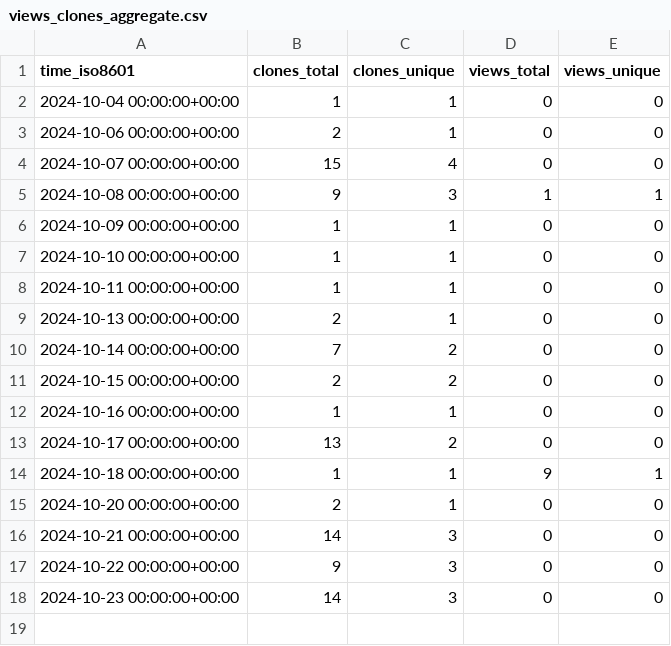
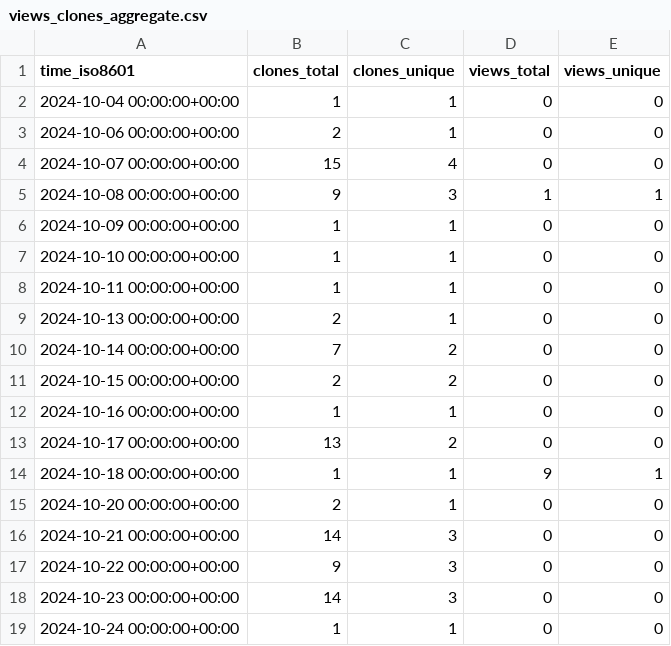
Before and after one commit to khulnasoft-bot/repository-statistics, a CSV file: khulnasoft/labeler/ghrs-data/views_clones_aggregate.csv, drawn as a sheet; the diff names each change by its address in the sheet, - before the commit and + after, or states it on an @@ line.

```diff
--- a/khulnasoft/labeler/ghrs-data/views_clones_aggregate.csv
+++ b/khulnasoft/labeler/ghrs-data/views_clones_aggregate.csv
+row 19: 2024-10-24 00:00:00+00:00 | 1 | 1 | 0 | 0
```
Also changed, not shown: 1 other file.
